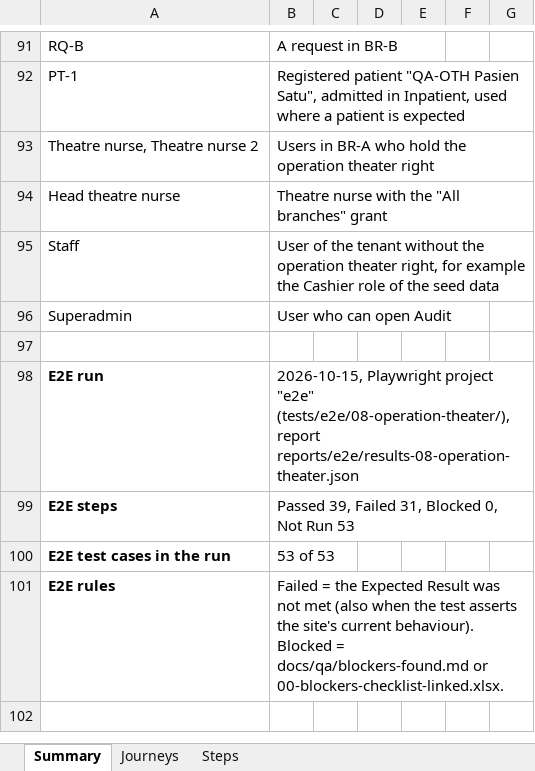
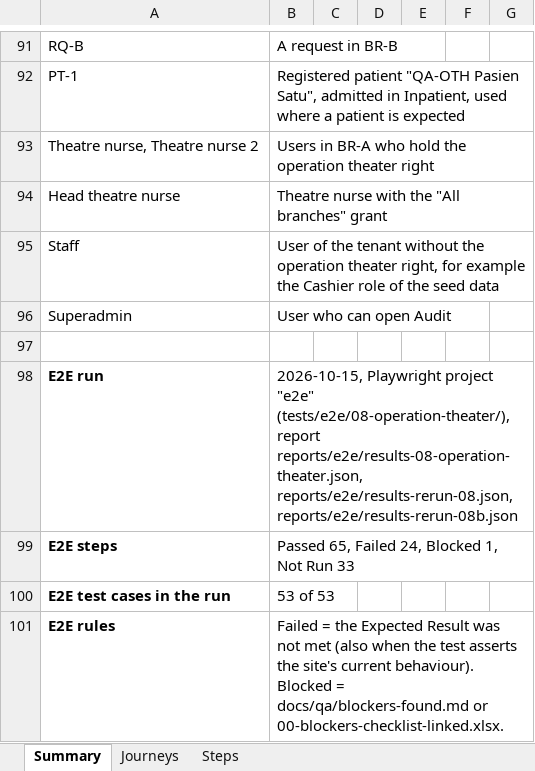
Before and after one commit to LIRE-Scripting/SIMRS-Automation, an Excel workbook: reports/e2e/08-operation-theater.xlsx, sheet Summary, drawn as a sheet; only a part is shown, gaps mark what is left out; values as stored, in another font and other column widths than the file's, no borders; the diff names each change by its address in the sheet, - before the commit and + after, or states it on an @@ line.

Commit message:
Fix E2E workbook: a rerun's newer result now replaces the full run's
An operator-precedence slip (?? binds looser than >) kept the first report
read for every test case, so reruns never showed in the workbooks. All
module workbooks are rebuilt.

```diff
--- a/reports/e2e/08-operation-theater.xlsx (sheet Summary)
+++ b/reports/e2e/08-operation-theater.xlsx (sheet Summary)
-B98: …(tests/e2e/08-operation-theater/), report reports/e2e/results-08-operation-theater.json
+B98: …(tests/e2e/08-operation-theater/), report reports/e2e/results-08-operation-theater.json, reports/e2e/results-rerun-08.json, reports/e2e/results-rerun-08b.json
-B99: Passed 39, Failed 31, Blocked 0, Not Run 53
+B99: Passed 65, Failed 24, Blocked 1, Not Run 33
```
Also changed, not shown: sheet Steps, reports/e2e/01-ambulatory-care.xlsx, reports/e2e/02-appointment.xlsx, 6 other files.
